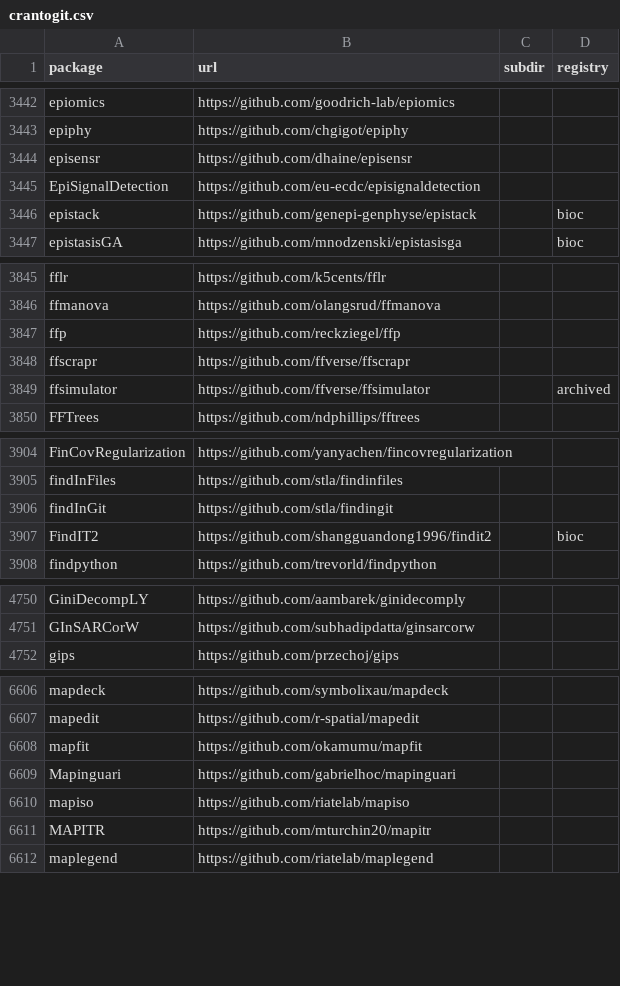
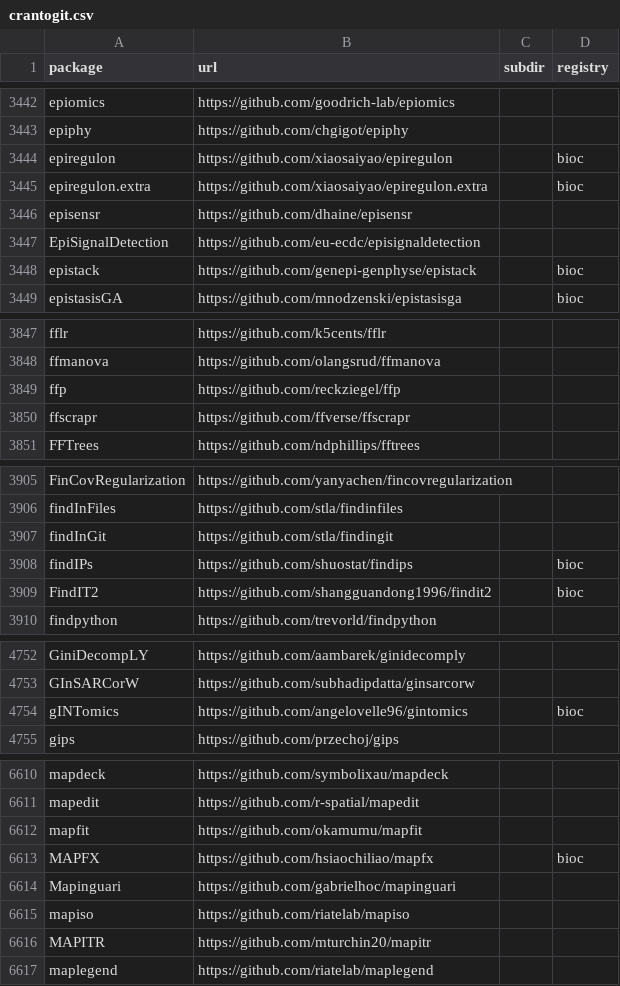
Before and after one commit to r-universe-org/cran-to-git, a CSV file: crantogit.csv, drawn as a sheet; only a part is shown, gaps mark what is left out; the diff covers the shown part only.

```diff
--- a/crantogit.csv
+++ b/crantogit.csv
@@ -3443,2 +3443,4 @@ epiomics,https://github.com/goodrich-lab/epiomics,,
 epiphy,https://github.com/chgigot/epiphy,,
+epiregulon,https://github.com/xiaosaiyao/epiregulon,,bioc
+epiregulon.extra,https://github.com/xiaosaiyao/epiregulon.extra,,bioc
 episensr,https://github.com/dhaine/episensr,,
@@ -3848,3 +3850,2 @@ ffp,https://github.com/reckziegel/ffp,,
 ffscrapr,https://github.com/ffverse/ffscrapr,,
-ffsimulator,https://github.com/ffverse/ffsimulator,,archived
 FFTrees,https://github.com/ndphillips/fftrees,,
@@ -3906,2 +3907,3 @@ findInFiles,https://github.com/stla/findinfiles,,
 findInGit,https://github.com/stla/findingit,,
+findIPs,https://github.com/shuostat/findips,,bioc
 FindIT2,https://github.com/shangguandong1996/findit2,,bioc
@@ -4751,2 +4753,3 @@ GiniDecompLY,https://github.com/aambarek/ginidecomply,,
 GInSARCorW,https://github.com/subhadipdatta/ginsarcorw,,
+gINTomics,https://github.com/angelovelle96/gintomics,,bioc
 gips,https://github.com/przechoj/gips,,
@@ -6608,2 +6612,3 @@ mapedit,https://github.com/r-spatial/mapedit,,
 mapfit,https://github.com/okamumu/mapfit,,
+MAPFX,https://github.com/hsiaochiliao/mapfx,,bioc
 Mapinguari,https://github.com/gabrielhoc/mapinguari,,
```
Also changed, not shown: 5 added rows, 2 removed rows and 2 edited cells elsewhere in this file, archived.csv, universes.csv, 20 other files.
